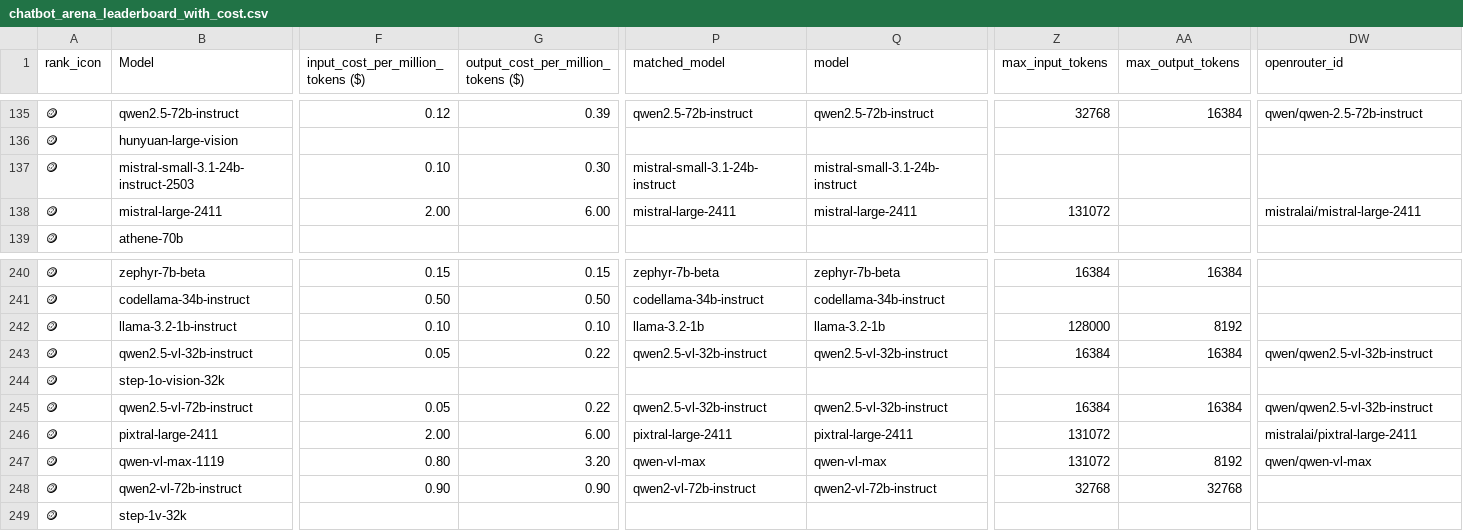
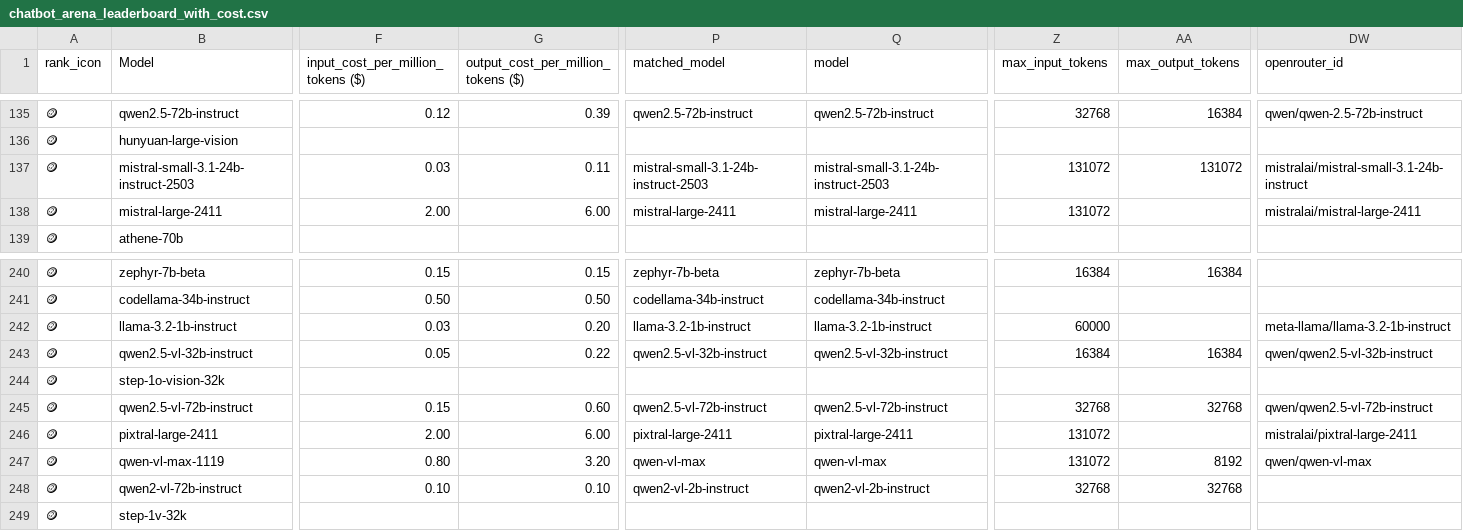
Before and after one commit to ZachLaik/compare-models, a CSV file: chatbot_arena_leaderboard_with_cost.csv, drawn as a sheet; only a part is shown, gaps mark what is left out; the diff covers the shown part only; the diff names each change by its address in the sheet, - before the commit and + after, or states it on an @@ line.

Commit message:
chore: daily leaderboard refresh [skip ci]

```diff
--- a/chatbot_arena_leaderboard_with_cost.csv
+++ b/chatbot_arena_leaderboard_with_cost.csv
-F137: 0.10
+F137: 0.03
-G137: 0.30
+G137: 0.11
-P137 (matched_model): mistral-small-3.1-24b-instruct
+P137 (matched_model): mistral-small-3.1-24b-instruct-2503
-Q137 (model): mistral-small-3.1-24b-instruct
+Q137 (model): mistral-small-3.1-24b-instruct-2503
-Z137 (max_input_tokens): (empty)
+Z137 (max_input_tokens): 131072
-AA137 (max_output_tokens): (empty)
+AA137 (max_output_tokens): 131072
-DW137 (openrouter_id): (empty)
+DW137 (openrouter_id): mistralai/mistral-small-3.1-24b-instruct
-F242: 0.10
+F242: 0.03
-G242: 0.10
+G242: 0.20
-P242 (matched_model): llama-3.2-1b
+P242 (matched_model): llama-3.2-1b-instruct
-Q242 (model): llama-3.2-1b
+Q242 (model): llama-3.2-1b-instruct
-Z242 (max_input_tokens): 128000
+Z242 (max_input_tokens): 60000
-AA242 (max_output_tokens): 8192
+AA242 (max_output_tokens): (empty)
-DW242 (openrouter_id): (empty)
+DW242 (openrouter_id): meta-llama/llama-3.2-1b-instruct
-F245: 0.05
+F245: 0.15
-G245: 0.22
+G245: 0.60
-P245 (matched_model): qwen2.5-vl-32b-instruct
+P245 (matched_model): qwen2.5-vl-72b-instruct
-Q245 (model): qwen2.5-vl-32b-instruct
+Q245 (model): qwen2.5-vl-72b-instruct
-Z245 (max_input_tokens): 16384
+Z245 (max_input_tokens): 32768
-AA245 (max_output_tokens): 16384
+AA245 (max_output_tokens): 32768
-DW245 (openrouter_id): qwen/qwen2.5-vl-32b-instruct
+DW245 (openrouter_id): qwen/qwen2.5-vl-72b-instruct
-F248: 0.90
+F248: 0.10
-G248: 0.90
+G248: 0.10
-P248 (matched_model): qwen2-vl-72b-instruct
+P248 (matched_model): qwen2-vl-2b-instruct
-Q248 (model): qwen2-vl-72b-instruct
+Q248 (model): qwen2-vl-2b-instruct
```
Also changed, not shown: 175 edited cells elsewhere in this file, 1 other file.
